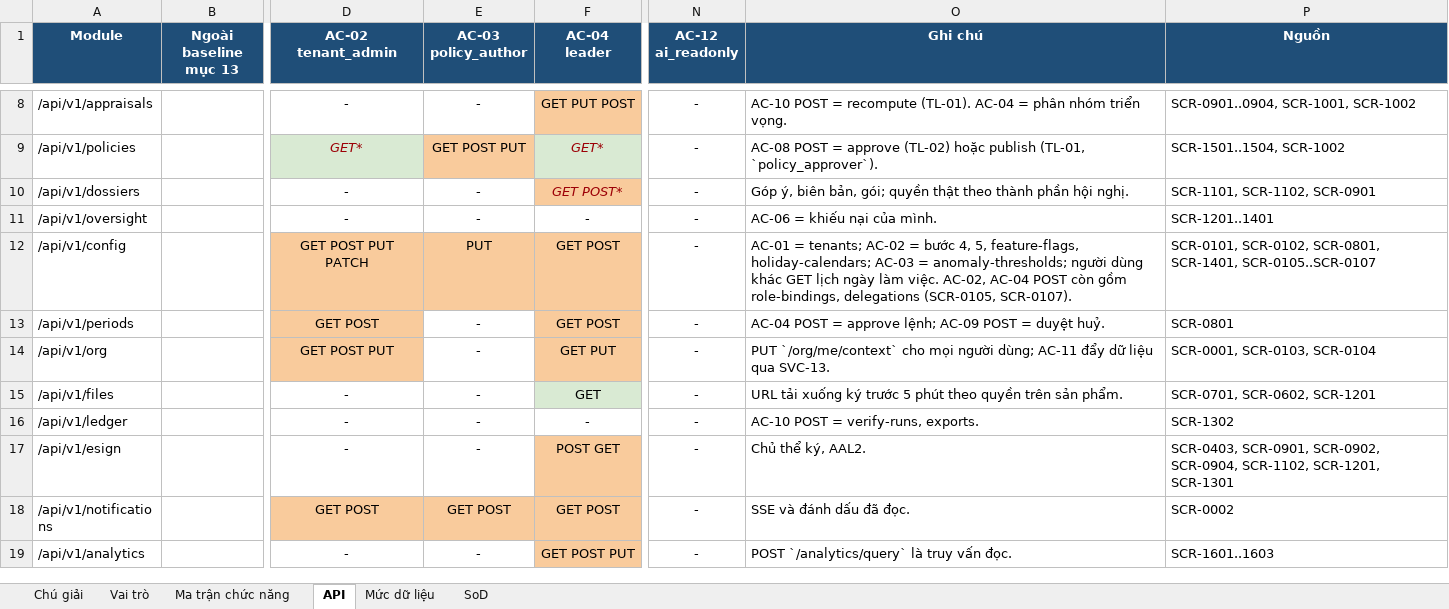
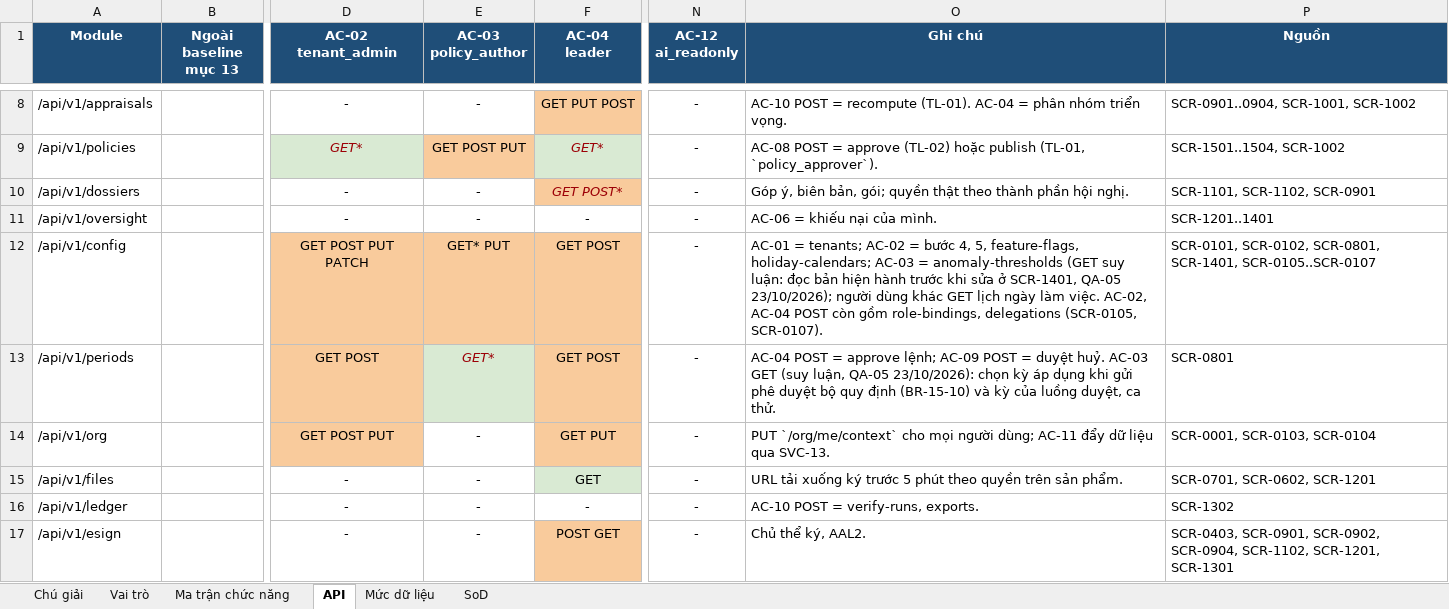
Before and after one commit to caprocute/mission-web, an Excel workbook: docs/phan-quyen/ma-tran-phan-quyen.xlsx, sheet API, drawn as a sheet; only a part is shown, gaps mark what is left out; the shorter side is filled out with more unchanged rows; values as stored, in another font and other column widths than the file's, no borders; the diff names each change by its address in the sheet, - before the commit and + after, or states it on an @@ line.

```diff
--- a/docs/phan-quyen/ma-tran-phan-quyen.xlsx (sheet API)
+++ b/docs/phan-quyen/ma-tran-phan-quyen.xlsx (sheet API)
-E12 (AC-03 policy_author): PUT
+E12 (AC-03 policy_author): GET* PUT
-O12 (Ghi chú): …AC-03 = anomaly-thresholds; người dùng…
+O12 (Ghi chú): …AC-03 = anomaly-thresholds (GET suy luận: đọc bản hiện hành trước khi sửa ở SCR-1401, QA-05 23/10/2026); người dùng…
-E13 (AC-03 policy_author): -
+E13 (AC-03 policy_author): GET*
@@ E13 fill: none → #D9EAD3, italic: off → on, text colour: black → #9C0006 @@
-O13 (Ghi chú): …duyệt huỷ.
+O13 (Ghi chú): …duyệt huỷ. AC-03 GET (suy luận, QA-05 23/10/2026): chọn kỳ áp dụng khi gửi phê duyệt bộ quy định (BR-15-10) và kỳ của luồng duyệt, ca thử.
```
Also changed, not shown: 19 other files.
